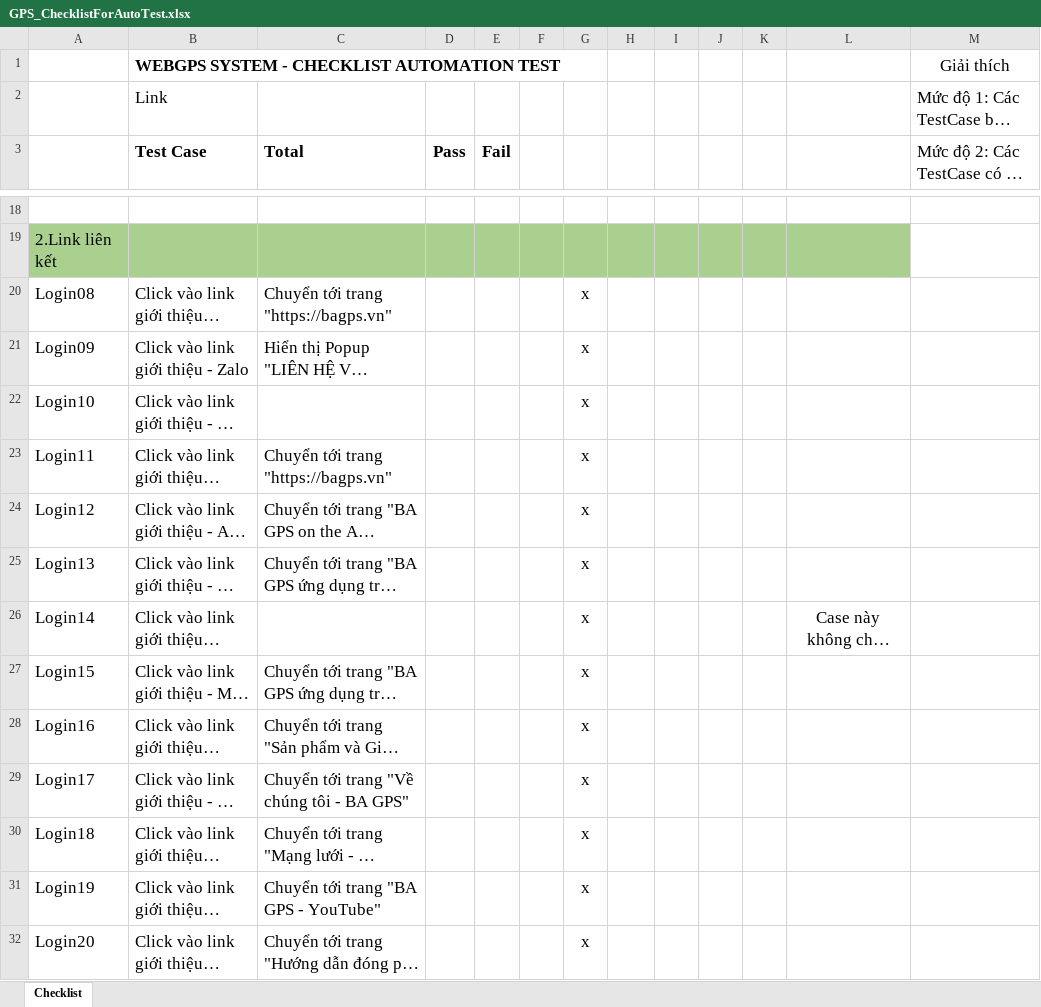
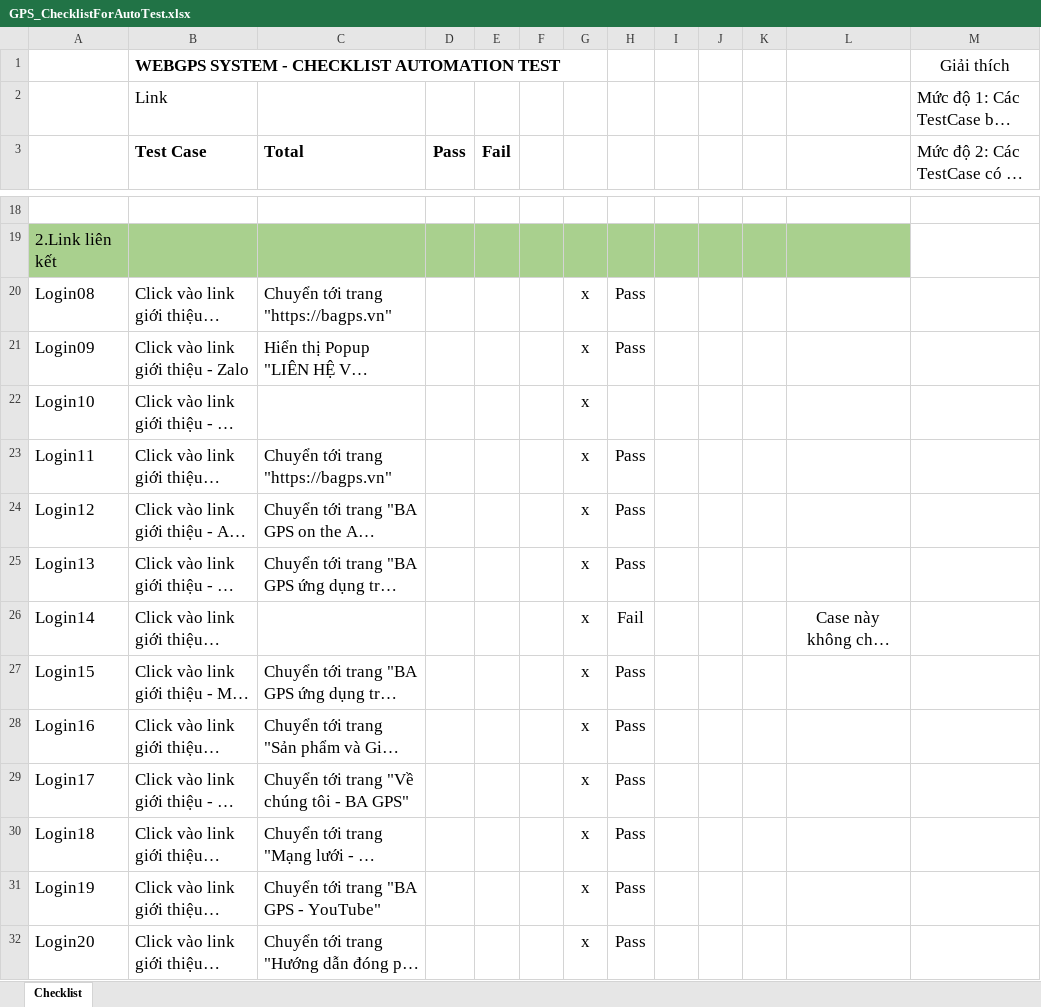
Before and after one commit to truongvck3313/ba_gpsv2, an Excel workbook: GPS_ChecklistForAutoTest.xlsx, sheet Checklist, drawn as a sheet; only a part is shown, gaps mark what is left out; long unchanged cells end in …; values as stored, in another font and other column widths than the file's, no borders; conditional formats not drawn; the diff covers the shown part only; the diff names each change by its address in the sheet, - before the commit and + after, or states it on an @@ line.

```diff
--- a/GPS_ChecklistForAutoTest.xlsx (sheet Checklist)
+++ b/GPS_ChecklistForAutoTest.xlsx (sheet Checklist)
-H20:H21: (empty)
+H20:H21: Pass
-H23:H25: (empty)
+H23:H25: Pass
-H26: (empty)
+H26: Fail
-H27:H32: (empty)
+H27:H32: Pass
```
Also changed, not shown: 4 added rows, 4 removed rows and 740 edited cells elsewhere in this sheet, bangluudulieu_tamthoi.xlsx, 8 other files.
